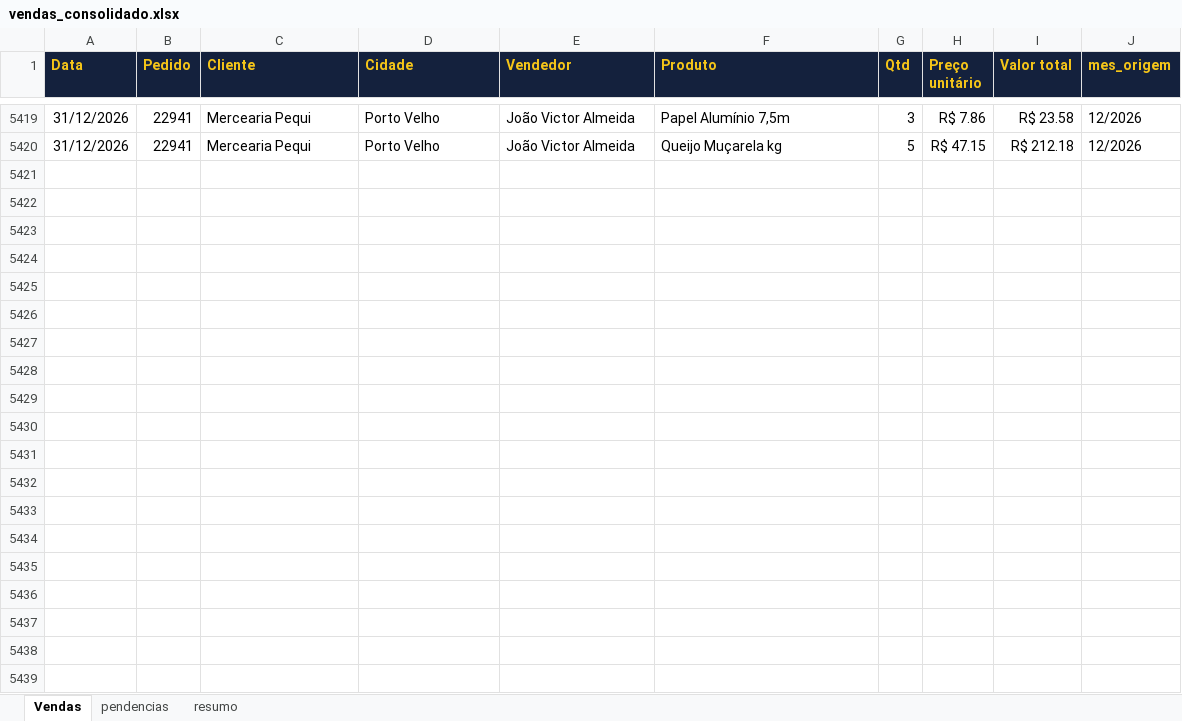
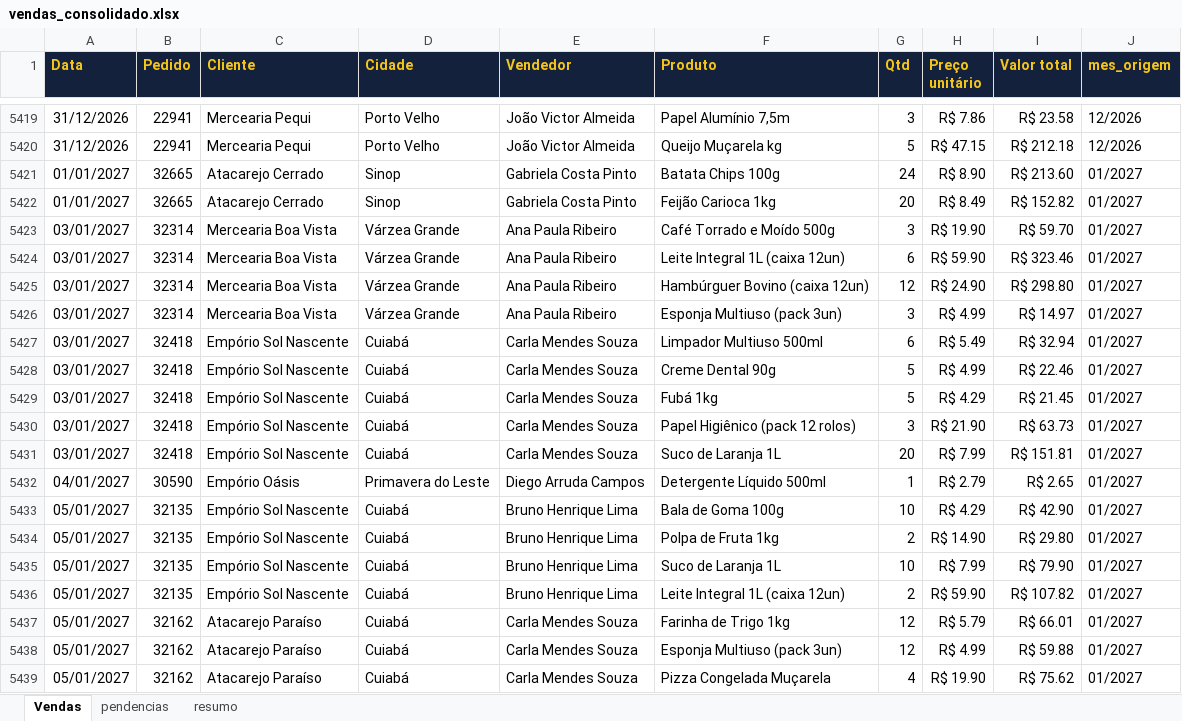
Before and after one commit to danielcortestds/projetos-claude, an Excel workbook: automacao/saida/vendas_consolidado.xlsx, sheet Vendas, drawn as a sheet; only a part is shown, gaps mark what is left out; values as stored, in another font and other column widths than the file's, no borders; the diff covers the shown part only; the diff names each change by its address in the sheet, - before the commit and + after, or states it on an @@ line.

```diff
--- a/automacao/saida/vendas_consolidado.xlsx (sheet Vendas)
+++ b/automacao/saida/vendas_consolidado.xlsx (sheet Vendas)
+row 5421: 01/01/2027 | 32665 | Atacarejo Cerrado | Sinop | Gabriela Costa Pinto | Batata Chips 100g | 24 | R$ 8.90 | R$ 213.60 | 01/2027
+row 5422: 01/01/2027 | 32665 | Atacarejo Cerrado | Sinop | Gabriela Costa Pinto | Feijão Carioca 1kg | 20 | R$ 8.49 | R$ 152.82 | 01/2027
+row 5423: 03/01/2027 | 32314 | Mercearia Boa Vista | Várzea Grande | Ana Paula Ribeiro | Café Torrado e Moído 500g | 3 | R$ 19.90 | R$ 59.70 | 01/2027
+row 5424: 03/01/2027 | 32314 | Mercearia Boa Vista | Várzea Grande | Ana Paula Ribeiro | Leite Integral 1L (caixa 12un) | 6 | R$ 59.90 | R$ 323.46 | 01/2027
+row 5425: 03/01/2027 | 32314 | Mercearia Boa Vista | Várzea Grande | Ana Paula Ribeiro | Hambúrguer Bovino (caixa 12un) | 12 | R$ 24.90 | R$ 298.80 | 01/2027
+row 5426: 03/01/2027 | 32314 | Mercearia Boa Vista | Várzea Grande | Ana Paula Ribeiro | Esponja Multiuso (pack 3un) | 3 | R$ 4.99 | R$ 14.97 | 01/2027
+row 5427: 03/01/2027 | 32418 | Empório Sol Nascente | Cuiabá | Carla Mendes Souza | Limpador Multiuso 500ml | 6 | R$ 5.49 | R$ 32.94 | 01/2027
+row 5428: 03/01/2027 | 32418 | Empório Sol Nascente | Cuiabá | Carla Mendes Souza | Creme Dental 90g | 5 | R$ 4.99 | R$ 22.46 | 01/2027
+row 5429: 03/01/2027 | 32418 | Empório Sol Nascente | Cuiabá | Carla Mendes Souza | Fubá 1kg | 5 | R$ 4.29 | R$ 21.45 | 01/2027
+row 5430: 03/01/2027 | 32418 | Empório Sol Nascente | Cuiabá | Carla Mendes Souza | Papel Higiênico (pack 12 rolos) | 3 | R$ 21.90 | R$ 63.73 | 01/2027
+row 5431: 03/01/2027 | 32418 | Empório Sol Nascente | Cuiabá | Carla Mendes Souza | Suco de Laranja 1L | 20 | R$ 7.99 | R$ 151.81 | 01/2027
+row 5432: 04/01/2027 | 30590 | Empório Oásis | Primavera do Leste | Diego Arruda Campos | Detergente Líquido 500ml | 1 | R$ 2.79 | R$ 2.65 | 01/2027
+row 5433: 05/01/2027 | 32135 | Empório Sol Nascente | Cuiabá | Bruno Henrique Lima | Bala de Goma 100g | 10 | R$ 4.29 | R$ 42.90 | 01/2027
+row 5434: 05/01/2027 | 32135 | Empório Sol Nascente | Cuiabá | Bruno Henrique Lima | Polpa de Fruta 1kg | 2 | R$ 14.90 | R$ 29.80 | 01/2027
+row 5435: 05/01/2027 | 32135 | Empório Sol Nascente | Cuiabá | Bruno Henrique Lima | Suco de Laranja 1L | 10 | R$ 7.99 | R$ 79.90 | 01/2027
+row 5436: 05/01/2027 | 32135 | Empório Sol Nascente | Cuiabá | Bruno Henrique Lima | Leite Integral 1L (caixa 12un) | 2 | R$ 59.90 | R$ 107.82 | 01/2027
+row 5437: 05/01/2027 | 32162 | Atacarejo Paraíso | Cuiabá | Carla Mendes Souza | Farinha de Trigo 1kg | 12 | R$ 5.79 | R$ 66.01 | 01/2027
+row 5438: 05/01/2027 | 32162 | Atacarejo Paraíso | Cuiabá | Carla Mendes Souza | Esponja Multiuso (pack 3un) | 12 | R$ 4.99 | R$ 59.88 | 01/2027
+row 5439: 05/01/2027 | 32162 | Atacarejo Paraíso | Cuiabá | Carla Mendes Souza | Pizza Congelada Muçarela | 4 | R$ 19.90 | R$ 75.62 | 01/2027
```
Also changed, not shown: 169 added rows elsewhere in this sheet, sheet resumo, sheet pendencias, automacao/saida/relatorio_vendas.xlsx.
